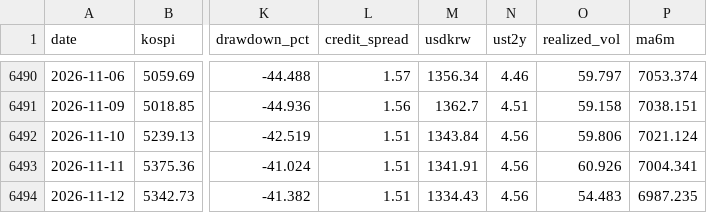
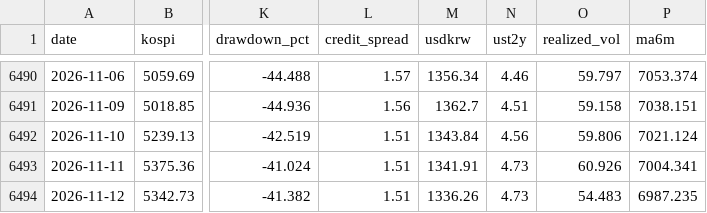
Before and after one commit to dangnani-pixel/kospi-bottom-model, a CSV file: signals_daily.csv, drawn as a sheet; only a part is shown, gaps mark what is left out; the diff names each change by its address in the sheet, - before the commit and + after, or states it on an @@ line.

```diff
--- a/signals_daily.csv
+++ b/signals_daily.csv
-N6493:N6494 (ust2y): 4.56
+N6493:N6494 (ust2y): 4.73
-M6494 (usdkrw): 1334.43
+M6494 (usdkrw): 1336.26
```
Also changed, not shown: pbr_history.csv, 1 other file.
